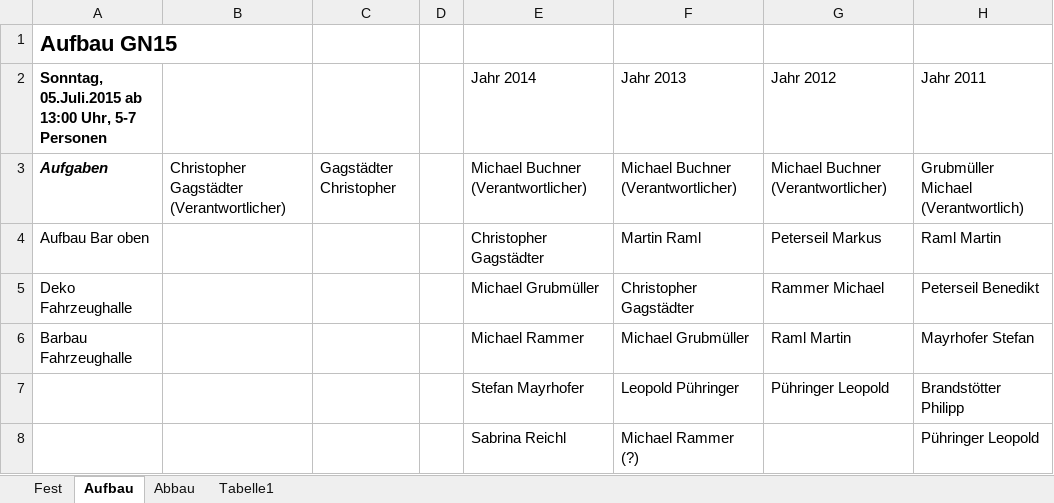
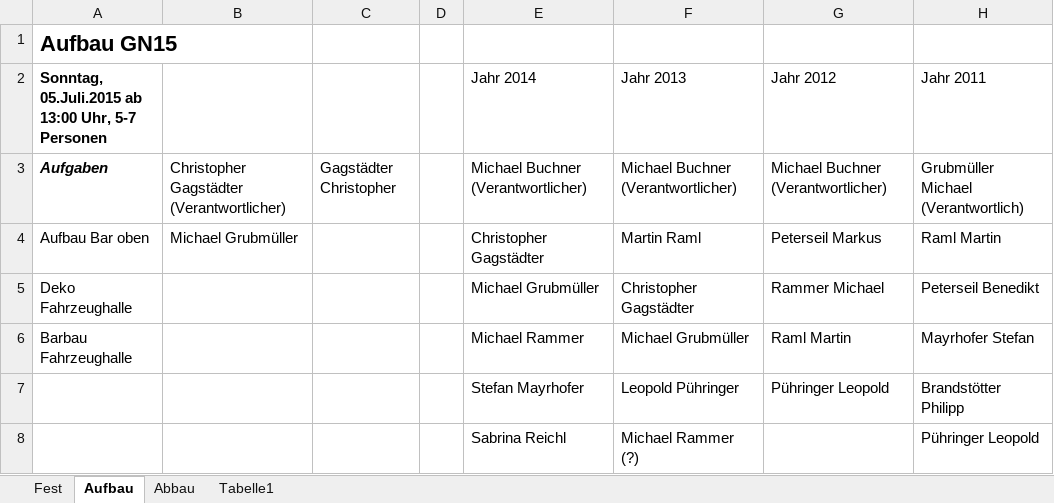
Before and after one commit to Balestrano/glarea-nox, an Excel workbook: 2015/Personal/Personal-Glarea Nox 2015.xlsx, sheet Aufbau, drawn as a sheet; only a part is shown; values as stored, in another font and other column widths than the file's, no borders; the diff names each change by its address in the sheet, - before the commit and + after, or states it on an @@ line.

```diff
--- a/2015/Personal/Personal-Glarea Nox 2015.xlsx (sheet Aufbau)
+++ b/2015/Personal/Personal-Glarea Nox 2015.xlsx (sheet Aufbau)
-B4: (empty)
+B4: Michael Grubmüller
```
Also changed, not shown: sheet Fest, 1 other file.
